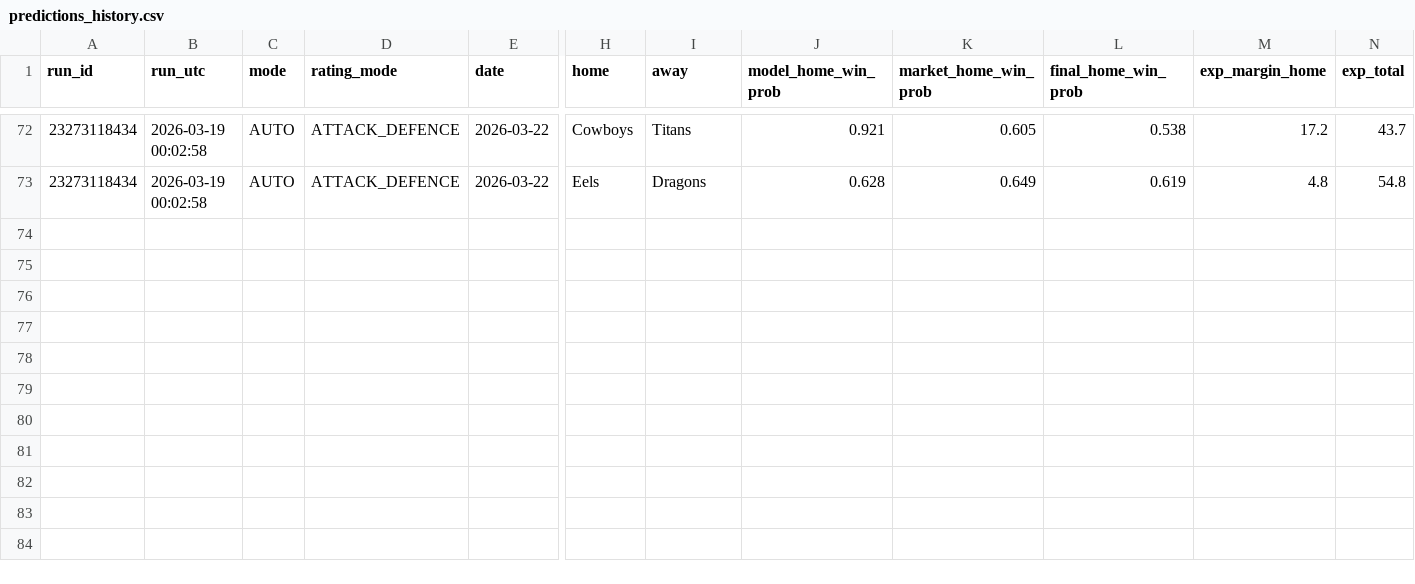
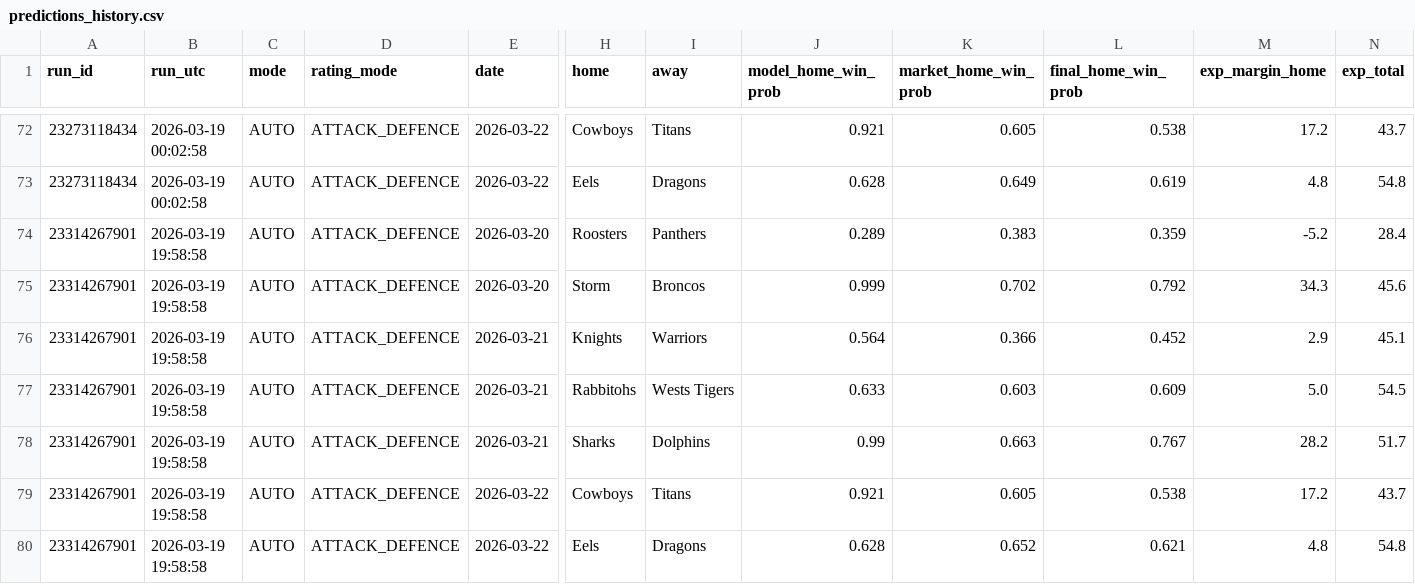
Before and after one commit to Rossdavo/nrl-ai-predictor, a CSV file: predictions_history.csv, drawn as a sheet; only a part is shown, gaps mark what is left out; rows hold the shown columns only; the diff names each change by its address in the sheet, - before the commit and + after, or states it on an @@ line.

```diff
--- a/predictions_history.csv
+++ b/predictions_history.csv
+row 74: 23314267901 | 2026-03-19 19:58:58 | AUTO | ATTACK_DEFENCE | 2026-03-20 | Roosters | Panthers | 0.289 | 0.383 | 0.359 | -5.2 | 28.4
+row 75: 23314267901 | 2026-03-19 19:58:58 | AUTO | ATTACK_DEFENCE | 2026-03-20 | Storm | Broncos | 0.999 | 0.702 | 0.792 | 34.3 | 45.6
+row 76: 23314267901 | 2026-03-19 19:58:58 | AUTO | ATTACK_DEFENCE | 2026-03-21 | Knights | Warriors | 0.564 | 0.366 | 0.452 | 2.9 | 45.1
+row 77: 23314267901 | 2026-03-19 19:58:58 | AUTO | ATTACK_DEFENCE | 2026-03-21 | Rabbitohs | Wests Tigers | 0.633 | 0.603 | 0.609 | 5.0 | 54.5
+row 78: 23314267901 | 2026-03-19 19:58:58 | AUTO | ATTACK_DEFENCE | 2026-03-21 | Sharks | Dolphins | 0.99 | 0.663 | 0.767 | 28.2 | 51.7
+row 79: 23314267901 | 2026-03-19 19:58:58 | AUTO | ATTACK_DEFENCE | 2026-03-22 | Cowboys | Titans | 0.921 | 0.605 | 0.538 | 17.2 | 43.7
+row 80: 23314267901 | 2026-03-19 19:58:58 | AUTO | ATTACK_DEFENCE | 2026-03-22 | Eels | Dragons | 0.628 | 0.652 | 0.621 | 4.8 | 54.8
```
Also changed, not shown: bet_history.csv, odds.csv, 2 other files.
